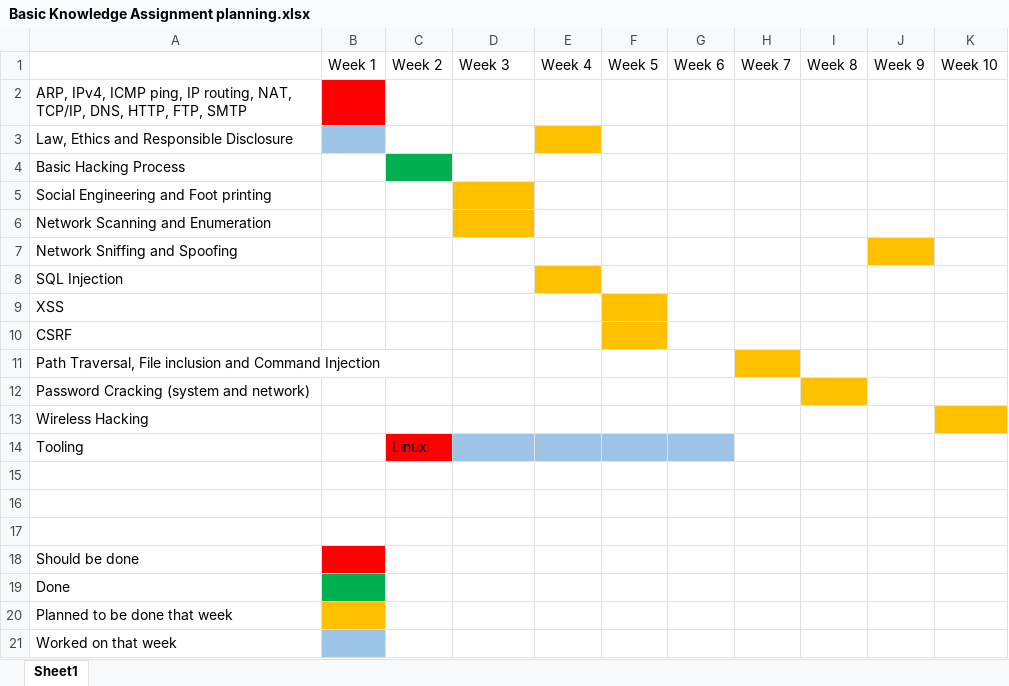
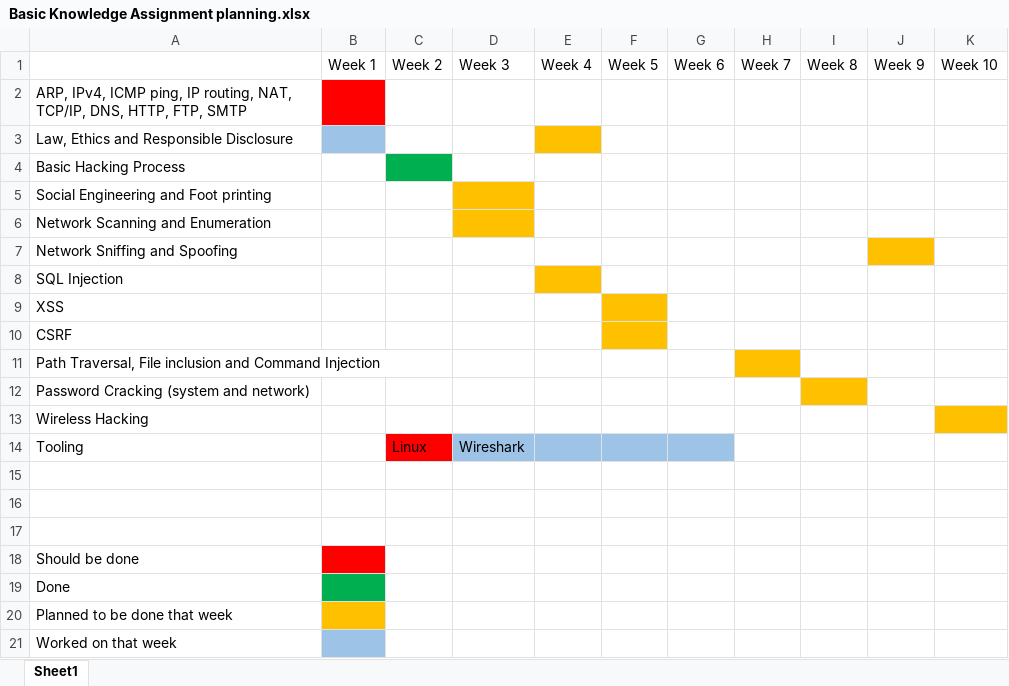
Before and after one commit to TimChermin/BasicKnowledgeAssignment, an Excel workbook: Basic Knowledge Assignment planning.xlsx, sheet Sheet1, drawn as a sheet; values as stored, in another font and other column widths than the file's, no borders; the diff names each change by its address in the sheet, - before the commit and + after, or states it on an @@ line.

Commit message:
updated planning and added some networking and social hacking

```diff
--- a/Basic Knowledge Assignment planning.xlsx (sheet Sheet1)
+++ b/Basic Knowledge Assignment planning.xlsx (sheet Sheet1)
-D14: (empty)
+D14: Wireshark
```
Also changed, not shown: 1 other file.
